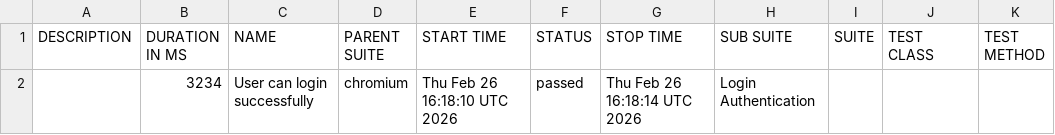
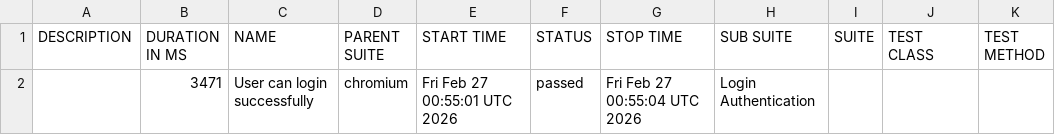
Before and after one commit to Engr-Nyx/PlaywrightAutomation, a CSV file: data/suites.csv, drawn as a sheet.

```diff
--- a/data/suites.csv
+++ b/data/suites.csv
@@ -1,2 +1,2 @@
 "DESCRIPTION","DURATION IN MS","NAME","PARENT SUITE","START TIME","STATUS","STOP TIME","SUB SUITE","SUITE","TEST CLASS","TEST METHOD"
-"","3234","User can login successfully","chromium","Thu Feb 26 16:18:10 UTC 2026","passed","Thu Feb 26 16:18:14 UTC 2026","Login Authentication","","",""
+"","3471","User can login successfully","chromium","Fri Feb 27 00:55:01 UTC 2026","passed","Fri Feb 27 00:55:04 UTC 2026","Login Authentication","","",""
```
Also changed, not shown: 30 other files.
